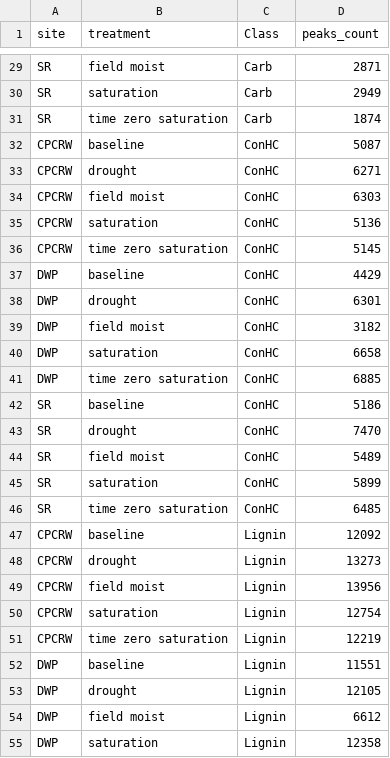
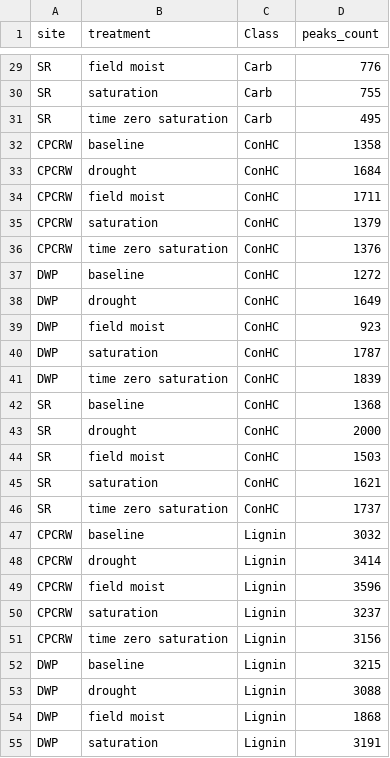
Before and after one commit to kaizadp/TES_3Soils_2021, a CSV file: fticr/fticr_soil_peakscount.csv, drawn as a sheet; only a part is shown, gaps mark what is left out; the diff covers the shown part only; the diff names each change by its address in the sheet, - before the commit and + after, or states it on an @@ line.

```diff
--- a/fticr/fticr_soil_peakscount.csv
+++ b/fticr/fticr_soil_peakscount.csv
-D29 (peaks_count): 2871
+D29 (peaks_count): 776
-D30 (peaks_count): 2949
+D30 (peaks_count): 755
-D31 (peaks_count): 1874
+D31 (peaks_count): 495
-D32 (peaks_count): 5087
+D32 (peaks_count): 1358
-D33 (peaks_count): 6271
+D33 (peaks_count): 1684
-D34 (peaks_count): 6303
+D34 (peaks_count): 1711
-D35 (peaks_count): 5136
+D35 (peaks_count): 1379
-D36 (peaks_count): 5145
+D36 (peaks_count): 1376
-D37 (peaks_count): 4429
+D37 (peaks_count): 1272
-D38 (peaks_count): 6301
+D38 (peaks_count): 1649
-D39 (peaks_count): 3182
+D39 (peaks_count): 923
-D40 (peaks_count): 6658
+D40 (peaks_count): 1787
-D41 (peaks_count): 6885
+D41 (peaks_count): 1839
-D42 (peaks_count): 5186
+D42 (peaks_count): 1368
-D43 (peaks_count): 7470
+D43 (peaks_count): 2000
-D44 (peaks_count): 5489
+D44 (peaks_count): 1503
-D45 (peaks_count): 5899
+D45 (peaks_count): 1621
-D46 (peaks_count): 6485
+D46 (peaks_count): 1737
-D47 (peaks_count): 12092
+D47 (peaks_count): 3032
-D48 (peaks_count): 13273
+D48 (peaks_count): 3414
-D49 (peaks_count): 13956
+D49 (peaks_count): 3596
-D50 (peaks_count): 12754
+D50 (peaks_count): 3237
-D51 (peaks_count): 12219
+D51 (peaks_count): 3156
-D52 (peaks_count): 11551
+D52 (peaks_count): 3215
-D53 (peaks_count): 12105
+D53 (peaks_count): 3088
-D54 (peaks_count): 6612
+D54 (peaks_count): 1868
-D55 (peaks_count): 12358
+D55 (peaks_count): 3191
```
Also changed, not shown: 123 edited cells elsewhere in this file, fticr/fticr_pore_relabundance_groups2_hsd.csv, fticr/fticr_soil_aromatic_counts.csv, 2 other files.
